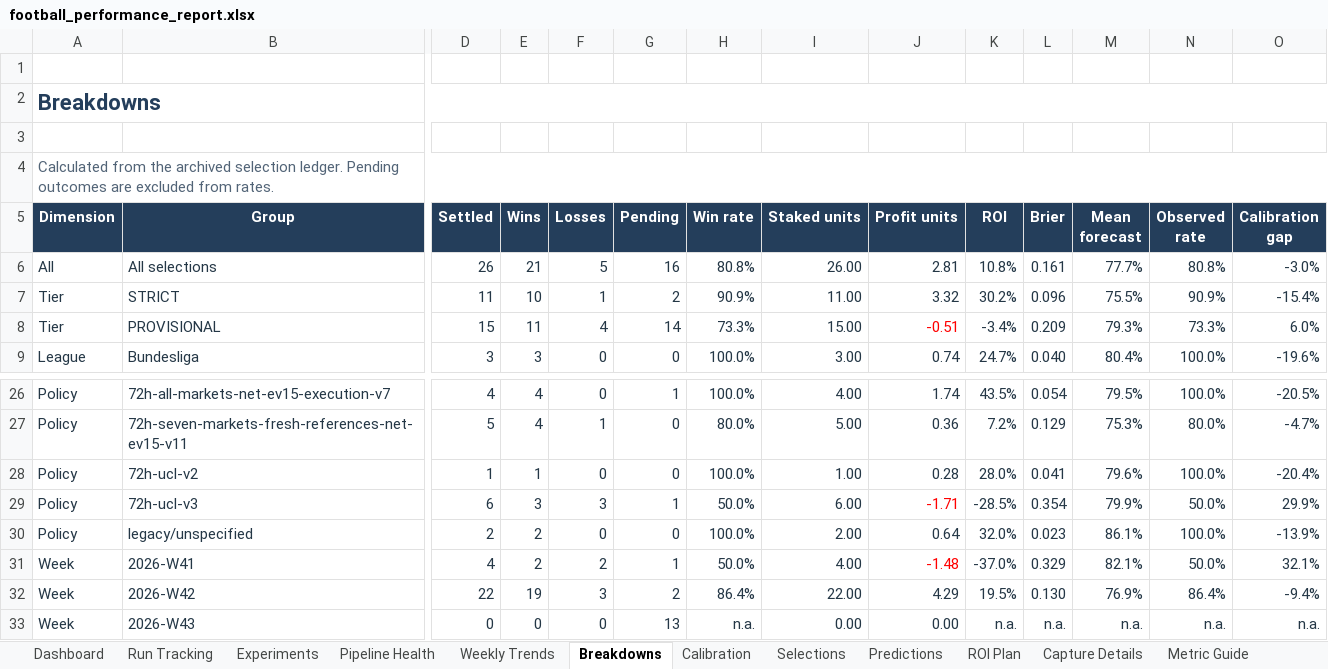
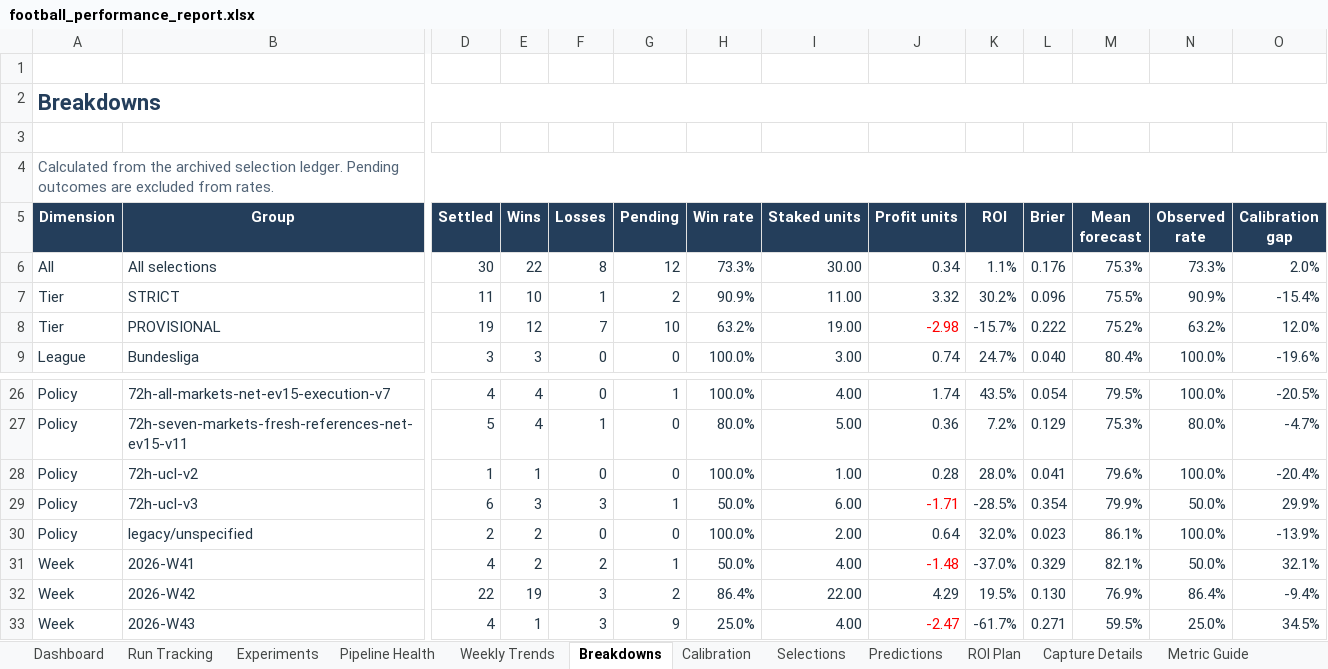
Before and after one commit to paulmaina/football-value-pipeline, an Excel workbook: football_output_v2/readable/football_performance_report.xlsx, sheet Breakdowns, drawn as a sheet; only a part is shown, gaps mark what is left out; values as stored, in another font and other column widths than the file's, no borders; conditional formats and table styles not drawn; the diff covers the shown part only; the diff names each change by its address in the sheet, - before the commit and + after, or states it on an @@ line.

```diff
--- a/football_output_v2/readable/football_performance_report.xlsx (sheet Breakdowns)
+++ b/football_output_v2/readable/football_performance_report.xlsx (sheet Breakdowns)
-D6 (Settled): 26
+D6 (Settled): 30
-E6 (Wins): 21
+E6 (Wins): 22
-F6 (Losses): 5
+F6 (Losses): 8
-G6 (Pending): 16
+G6 (Pending): 12
-H6 (Win rate): 80.8%
+H6 (Win rate): 73.3%
-I6 (Staked units): 26.00
+I6 (Staked units): 30.00
-J6 (Profit units): 2.81
+J6 (Profit units): 0.34
-K6 (ROI): 10.8%
+K6 (ROI): 1.1%
-L6 (Brier): 0.161
+L6 (Brier): 0.176
-M6 (Mean forecast): 77.7%
+M6 (Mean forecast): 75.3%
-N6 (Observed rate): 80.8%
+N6 (Observed rate): 73.3%
-O6 (Calibration gap): -3.0%
+O6 (Calibration gap): 2.0%
-D8 (Settled): 15
+D8 (Settled): 19
-E8 (Wins): 11
+E8 (Wins): 12
-F8 (Losses): 4
+F8 (Losses): 7
-G8 (Pending): 14
+G8 (Pending): 10
-H8 (Win rate): 73.3%
+H8 (Win rate): 63.2%
-I8 (Staked units): 15.00
+I8 (Staked units): 19.00
-J8 (Profit units): -0.51
+J8 (Profit units): -2.98
-K8 (ROI): -3.4%
+K8 (ROI): -15.7%
-L8 (Brier): 0.209
+L8 (Brier): 0.222
-M8 (Mean forecast): 79.3%
+M8 (Mean forecast): 75.2%
-N8 (Observed rate): 73.3%
+N8 (Observed rate): 63.2%
-O8 (Calibration gap): 6.0%
+O8 (Calibration gap): 12.0%
-D33 (Settled): 0
+D33 (Settled): 4
-E33 (Wins): 0
+E33 (Wins): 1
-F33 (Losses): 0
+F33 (Losses): 3
-G33 (Pending): 13
+G33 (Pending): 9
-H33 (Win rate): n.a.
+H33 (Win rate): 25.0%
-I33 (Staked units): 0.00
+I33 (Staked units): 4.00
-J33 (Profit units): 0.00
+J33 (Profit units): -2.47
-J33 text colour: #243746
+J33 text colour: #FF0000
-K33 (ROI): n.a.
+K33 (ROI): -61.7%
-L33 (Brier): n.a.
+L33 (Brier): 0.271
-M33 (Mean forecast): n.a.
+M33 (Mean forecast): 59.5%
-N33 (Observed rate): n.a.
+N33 (Observed rate): 25.0%
-O33 (Calibration gap): n.a.
+O33 (Calibration gap): 34.5%
```
Also changed, not shown: 97 edited cells and cell formats elsewhere in this sheet, sheet Experiments, sheet ROI Plan, sheet Run Tracking, sheet Predictions, sheet Dashboard, sheet Pipeline Health, 3 more sheets, hidden cells, charts or pictures, 44 other files.
